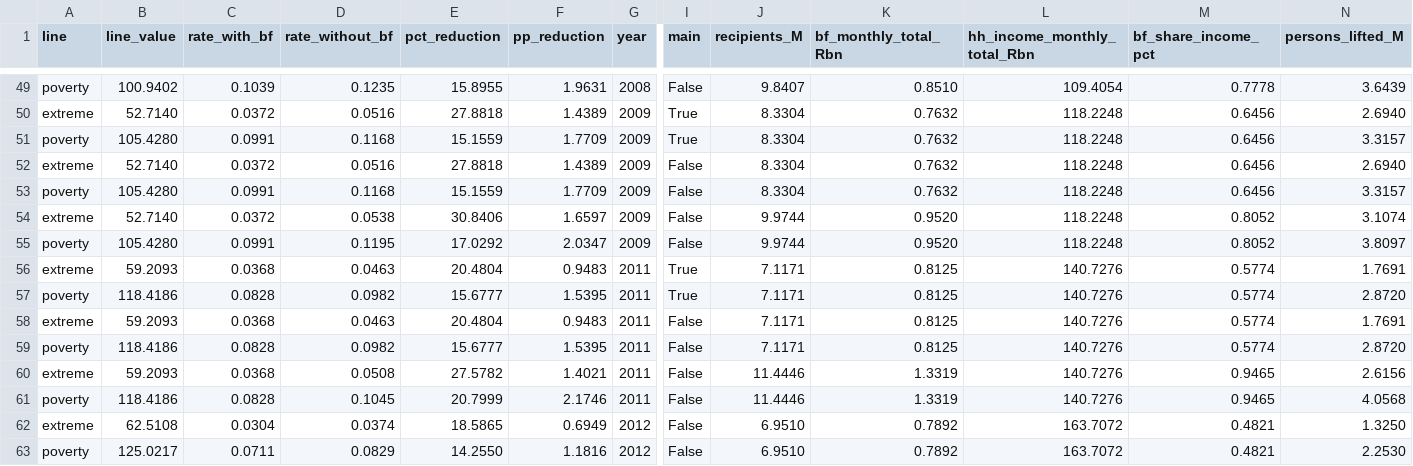
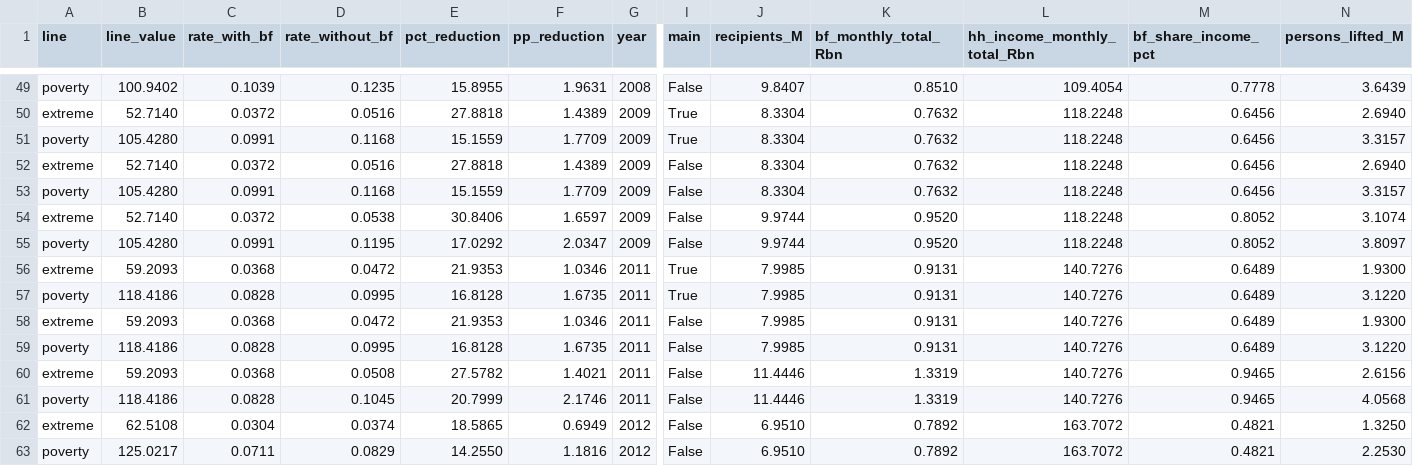
Before and after one commit to narcan/CCT-Program-Analysis, a CSV file: output/M4/pnad_poverty.csv, drawn as a sheet; only a part is shown, gaps mark what is left out; the diff covers the shown part only; the diff names each change by its address in the sheet, - before the commit and + after, or states it on an @@ line.

```diff
--- a/output/M4/pnad_poverty.csv
+++ b/output/M4/pnad_poverty.csv
-D56 (rate_without_bf): 0.0463
+D56 (rate_without_bf): 0.0472
-E56 (pct_reduction): 20.4804
+E56 (pct_reduction): 21.9353
-F56 (pp_reduction): 0.9483
+F56 (pp_reduction): 1.0346
-J56:J59 (recipients_M): 7.1171
+J56:J59 (recipients_M): 7.9985
-K56:K59 (bf_monthly_total_Rbn): 0.8125
+K56:K59 (bf_monthly_total_Rbn): 0.9131
-M56:M59 (bf_share_income_pct): 0.5774
+M56:M59 (bf_share_income_pct): 0.6489
-N56 (persons_lifted_M): 1.7691
+N56 (persons_lifted_M): 1.9300
-D57 (rate_without_bf): 0.0982
+D57 (rate_without_bf): 0.0995
-E57 (pct_reduction): 15.6777
+E57 (pct_reduction): 16.8128
-F57 (pp_reduction): 1.5395
+F57 (pp_reduction): 1.6735
-N57 (persons_lifted_M): 2.8720
+N57 (persons_lifted_M): 3.1220
-D58 (rate_without_bf): 0.0463
+D58 (rate_without_bf): 0.0472
-E58 (pct_reduction): 20.4804
+E58 (pct_reduction): 21.9353
-F58 (pp_reduction): 0.9483
+F58 (pp_reduction): 1.0346
-N58 (persons_lifted_M): 1.7691
+N58 (persons_lifted_M): 1.9300
-D59 (rate_without_bf): 0.0982
+D59 (rate_without_bf): 0.0995
-E59 (pct_reduction): 15.6777
+E59 (pct_reduction): 16.8128
-F59 (pp_reduction): 1.5395
+F59 (pp_reduction): 1.6735
-N59 (persons_lifted_M): 2.8720
+N59 (persons_lifted_M): 3.1220
```
Also changed, not shown: 42 edited cells elsewhere in this file, 6 other files.
